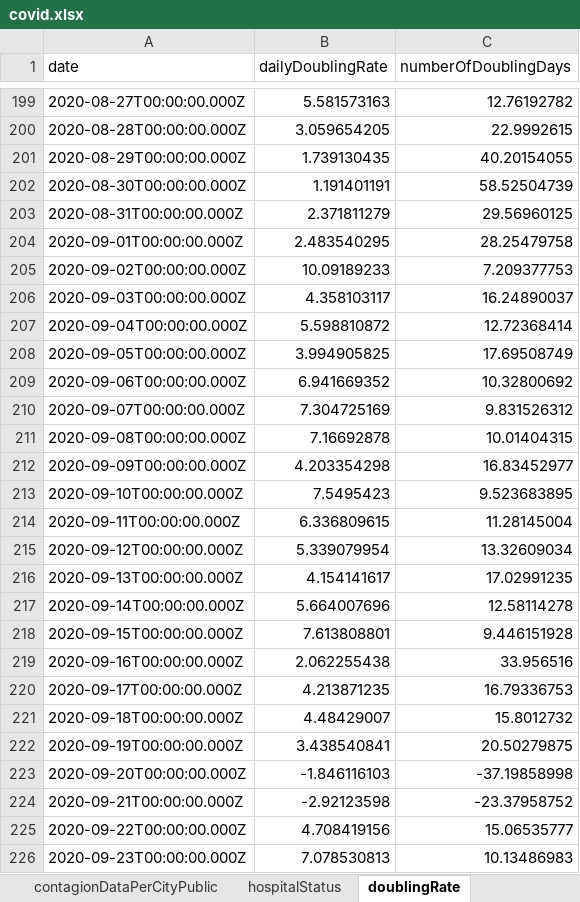
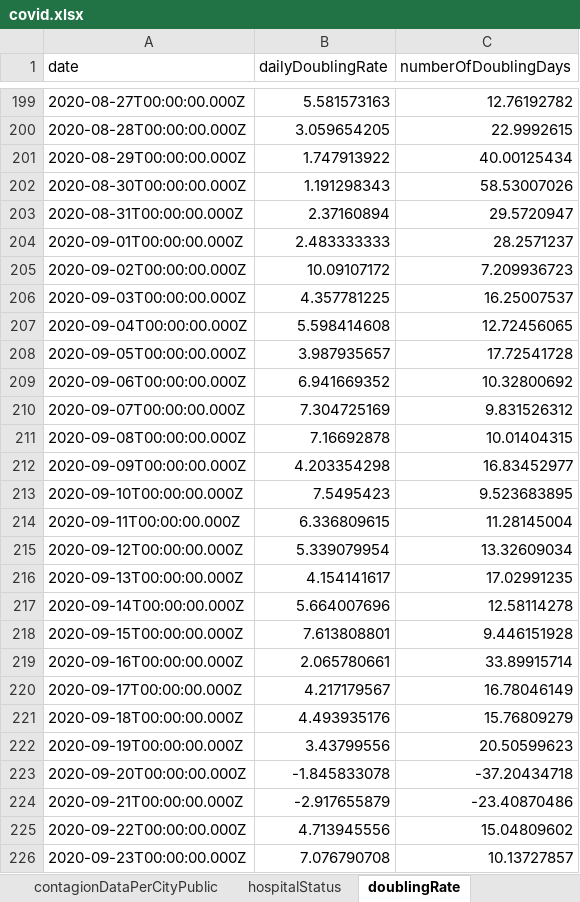
Before and after one commit to erasta/CovidDataIsrael, an Excel workbook: out/covid.xlsx, sheet doublingRate, drawn as a sheet; only a part is shown, gaps mark what is left out; values as stored, in another font and other column widths than the file's, no borders; the diff names each change by its address in the sheet, - before the commit and + after, or states it on an @@ line.

```diff
--- a/out/covid.xlsx (sheet doublingRate)
+++ b/out/covid.xlsx (sheet doublingRate)
-B201 (dailyDoublingRate): 1.739130435
+B201 (dailyDoublingRate): 1.747913922
-C201 (numberOfDoublingDays): 40.20154055
+C201 (numberOfDoublingDays): 40.00125434
-B202 (dailyDoublingRate): 1.191401191
+B202 (dailyDoublingRate): 1.191298343
-C202 (numberOfDoublingDays): 58.52504739
+C202 (numberOfDoublingDays): 58.53007026
-B203 (dailyDoublingRate): 2.371811279
+B203 (dailyDoublingRate): 2.37160894
-C203 (numberOfDoublingDays): 29.56960125
+C203 (numberOfDoublingDays): 29.5720947
-B204 (dailyDoublingRate): 2.483540295
+B204 (dailyDoublingRate): 2.483333333
-C204 (numberOfDoublingDays): 28.25479758
+C204 (numberOfDoublingDays): 28.2571237
-B205 (dailyDoublingRate): 10.09189233
+B205 (dailyDoublingRate): 10.09107172
-C205 (numberOfDoublingDays): 7.209377753
+C205 (numberOfDoublingDays): 7.209936723
-B206 (dailyDoublingRate): 4.358103117
+B206 (dailyDoublingRate): 4.357781225
-C206 (numberOfDoublingDays): 16.24890037
+C206 (numberOfDoublingDays): 16.25007537
-B207 (dailyDoublingRate): 5.598810872
+B207 (dailyDoublingRate): 5.598414608
-C207 (numberOfDoublingDays): 12.72368414
+C207 (numberOfDoublingDays): 12.72456065
-B208 (dailyDoublingRate): 3.994905825
+B208 (dailyDoublingRate): 3.987935657
-C208 (numberOfDoublingDays): 17.69508749
+C208 (numberOfDoublingDays): 17.72541728
-B219 (dailyDoublingRate): 2.062255438
+B219 (dailyDoublingRate): 2.065780661
-C219 (numberOfDoublingDays): 33.956516
+C219 (numberOfDoublingDays): 33.89915714
-B220 (dailyDoublingRate): 4.213871235
+B220 (dailyDoublingRate): 4.217179567
-C220 (numberOfDoublingDays): 16.79336753
+C220 (numberOfDoublingDays): 16.78046149
-B221 (dailyDoublingRate): 4.48429007
+B221 (dailyDoublingRate): 4.493935176
-C221 (numberOfDoublingDays): 15.8012732
+C221 (numberOfDoublingDays): 15.76809279
-B222 (dailyDoublingRate): 3.438540841
+B222 (dailyDoublingRate): 3.43799556
-C222 (numberOfDoublingDays): 20.50279875
+C222 (numberOfDoublingDays): 20.50599623
-B223 (dailyDoublingRate): -1.846116103
+B223 (dailyDoublingRate): -1.845833078
-C223 (numberOfDoublingDays): -37.19858998
+C223 (numberOfDoublingDays): -37.20434718
-B224 (dailyDoublingRate): -2.92123598
+B224 (dailyDoublingRate): -2.917655879
-C224 (numberOfDoublingDays): -23.37958752
+C224 (numberOfDoublingDays): -23.40870486
-B225 (dailyDoublingRate): 4.708419156
+B225 (dailyDoublingRate): 4.713945556
-C225 (numberOfDoublingDays): 15.06535777
+C225 (numberOfDoublingDays): 15.04809602
-B226 (dailyDoublingRate): 7.078530813
+B226 (dailyDoublingRate): 7.076790708
-C226 (numberOfDoublingDays): 10.13486983
+C226 (numberOfDoublingDays): 10.13727857
```
Also changed, not shown: sheet contagionDataPerCityPublic, sheet patientsPerDate, sheet infectedPerDate, sheet recoveredPerDay, sheet infectedByAgeAndGenderPublic, sheet testResultsPerDate, 8 more sheets, 16 other files.
